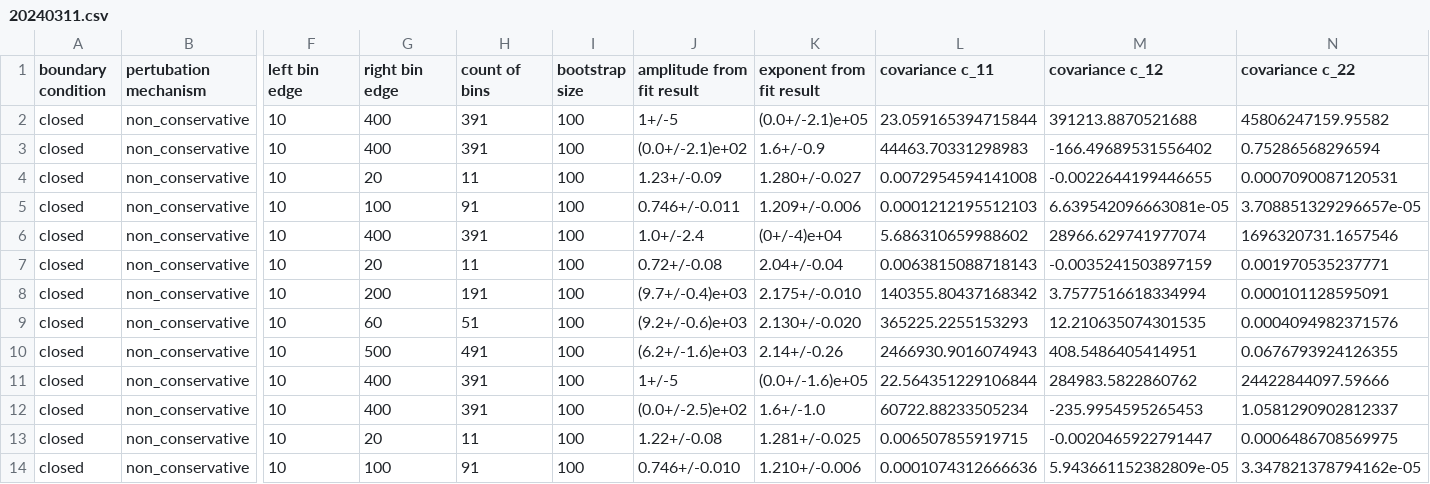
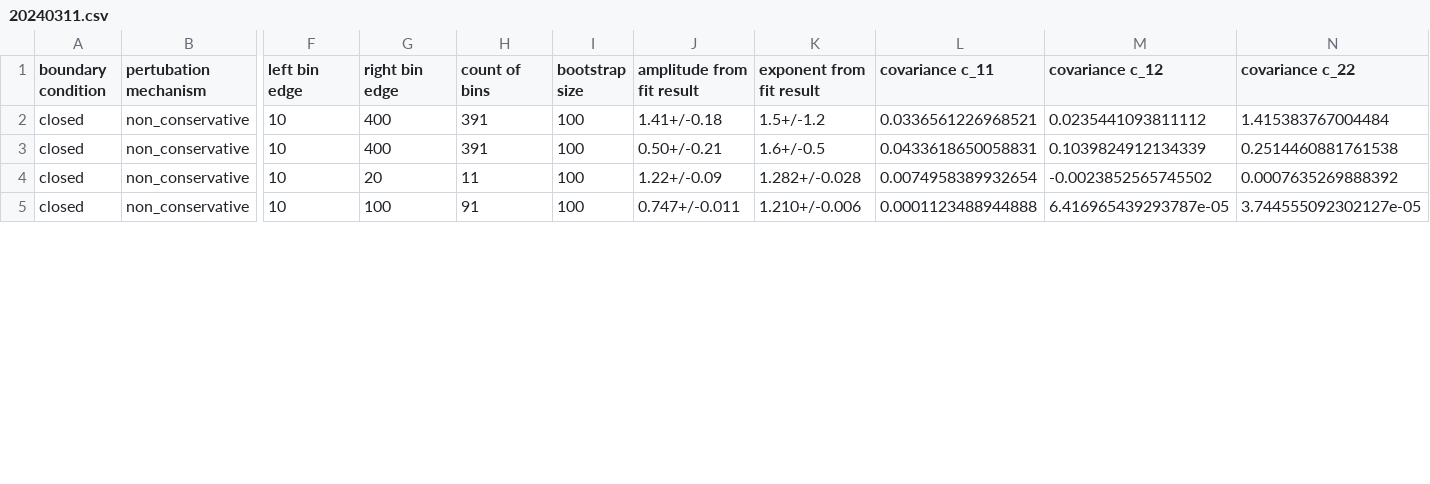
Before and after one commit to mallereusement/CP_sandpile, a CSV file: exponent_calculation/20240311.csv, drawn as a sheet; only a part is shown, gaps mark what is left out; removed rows and columns are numbered as before the commit, all else as after; rows hold the shown columns only; the diff covers the shown part only; the diff names each change by its address in the sheet, - before the commit and + after, or states it on an @@ line.

```diff
--- a/exponent_calculation/20240311.csv
+++ b/exponent_calculation/20240311.csv
-J2 (amplitude from fit result): 1+/-5
+J2 (amplitude from fit result): 1.41+/-0.18
-K2 (exponent from fit result): (0.0+/-2.1)e+05
+K2 (exponent from fit result): 1.5+/-1.2
-L2 (covariance c_11): 23.059165394715844
+L2 (covariance c_11): 0.0336561226968521
-M2 (covariance c_12): 391213.8870521688
+M2 (covariance c_12): 0.0235441093811112
-N2 (covariance c_22): 45806247159.95582
+N2 (covariance c_22): 1.415383767004484
-J3 (amplitude from fit result): (0.0+/-2.1)e+02
+J3 (amplitude from fit result): 0.50+/-0.21
-K3 (exponent from fit result): 1.6+/-0.9
+K3 (exponent from fit result): 1.6+/-0.5
-L3 (covariance c_11): 44463.70331298983
+L3 (covariance c_11): 0.0433618650058831
-M3 (covariance c_12): -166.49689531556402
+M3 (covariance c_12): 0.1039824912134339
-N3 (covariance c_22): 0.75286568296594
+N3 (covariance c_22): 0.2514460881761538
-J4 (amplitude from fit result): 1.23+/-0.09
+J4 (amplitude from fit result): 1.22+/-0.09
-K4 (exponent from fit result): 1.280+/-0.027
+K4 (exponent from fit result): 1.282+/-0.028
-L4 (covariance c_11): 0.0072954594141008
+L4 (covariance c_11): 0.0074958389932654
-M4 (covariance c_12): -0.0022644199446655
+M4 (covariance c_12): -0.0023852565745502
-N4 (covariance c_22): 0.0007090087120531
+N4 (covariance c_22): 0.0007635269888392
-row 5: closed | non_conservative | 10 | 100 | 91 | 100 | 0.746+/-0.011 | 1.209+/-0.006 | 0.0001212195512103 | 6.639542096663081e-05 | 3.708851329296657e-05
-row 6: closed | non_conservative | 10 | 400 | 391 | 100 | 1.0+/-2.4 | (0+/-4)e+04 | 5.686310659988602 | 28966.629741977074 | 1696320731.1657546
-row 7: closed | non_conservative | 10 | 20 | 11 | 100 | 0.72+/-0.08 | 2.04+/-0.04 | 0.0063815088718143 | -0.0035241503897159 | 0.001970535237771
-row 8: closed | non_conservative | 10 | 200 | 191 | 100 | (9.7+/-0.4)e+03 | 2.175+/-0.010 | 140355.80437168342 | 3.7577516618334994 | 0.000101128595091
-row 9: closed | non_conservative | 10 | 60 | 51 | 100 | (9.2+/-0.6)e+03 | 2.130+/-0.020 | 365225.2255153293 | 12.210635074301535 | 0.0004094982371576
-row 10: closed | non_conservative | 10 | 500 | 491 | 100 | (6.2+/-1.6)e+03 | 2.14+/-0.26 | 2466930.9016074943 | 408.5486405414951 | 0.0676793924126355
-row 11: closed | non_conservative | 10 | 400 | 391 | 100 | 1+/-5 | (0.0+/-1.6)e+05 | 22.564351229106844 | 284983.5822860762 | 24422844097.59666
-row 12: closed | non_conservative | 10 | 400 | 391 | 100 | (0.0+/-2.5)e+02 | 1.6+/-1.0 | 60722.88233505234 | -235.9954595265453 | 1.0581290902812337
-row 13: closed | non_conservative | 10 | 20 | 11 | 100 | 1.22+/-0.08 | 1.281+/-0.025 | 0.006507855919715 | -0.0020465922791447 | 0.0006486708569975
-J5 (amplitude from fit result): 0.746+/-0.010
+J5 (amplitude from fit result): 0.747+/-0.011
-L5 (covariance c_11): 0.0001074312666636
+L5 (covariance c_11): 0.0001123488944888
-M5 (covariance c_12): 5.943661152382809e-05
+M5 (covariance c_12): 6.416965439293787e-05
-N5 (covariance c_22): 3.347821378794162e-05
+N5 (covariance c_22): 3.744555092302127e-05
```
Also changed, not shown: 23 edited cells elsewhere in this file, 10 other files.
